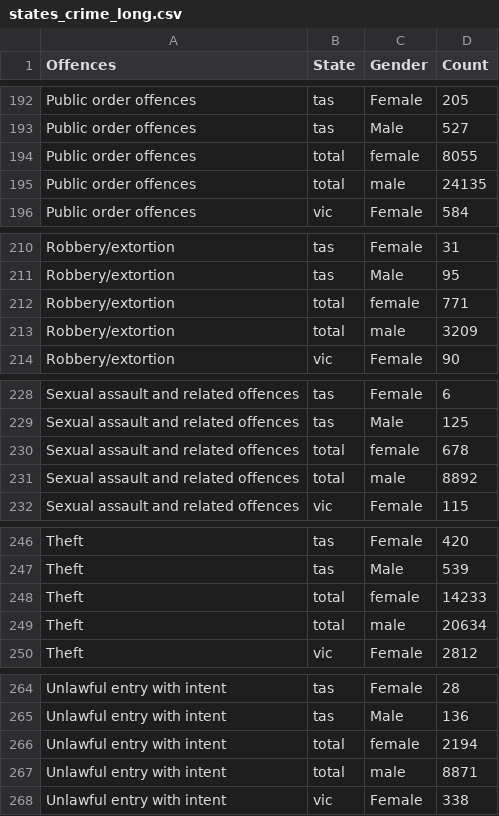
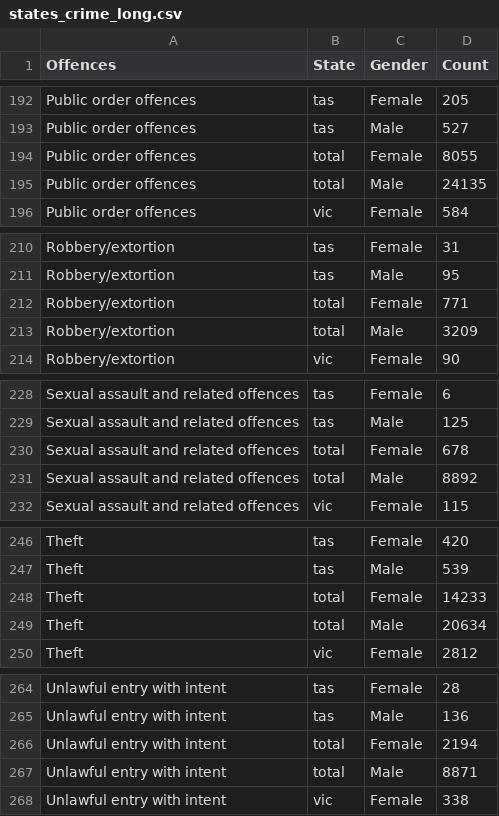
Before and after one commit to mooi0010-69/datavis2, a CSV file: cleaned_data/states_crime_gender/states_crime_long.csv, drawn as a sheet; only a part is shown, gaps mark what is left out; the diff covers the shown part only.

```diff
--- a/cleaned_data/states_crime_gender/states_crime_long.csv
+++ b/cleaned_data/states_crime_gender/states_crime_long.csv
@@ -193,4 +193,4 @@ Public order offences,tas,Female,205
 Public order offences,tas,Male,527
-Public order offences,total,female,8055
-Public order offences,total,male,24135
+Public order offences,total,Female,8055
+Public order offences,total,Male,24135
 Public order offences,vic,Female,584
@@ -211,4 +211,4 @@ Robbery/extortion,tas,Female,31
 Robbery/extortion,tas,Male,95
-Robbery/extortion,total,female,771
-Robbery/extortion,total,male,3209
+Robbery/extortion,total,Female,771
+Robbery/extortion,total,Male,3209
 Robbery/extortion,vic,Female,90
@@ -229,4 +229,4 @@ Sexual assault and related offences,tas,Female,6
 Sexual assault and related offences,tas,Male,125
-Sexual assault and related offences,total,female,678
-Sexual assault and related offences,total,male,8892
+Sexual assault and related offences,total,Female,678
+Sexual assault and related offences,total,Male,8892
 Sexual assault and related offences,vic,Female,115
@@ -247,4 +247,4 @@ Theft,tas,Female,420
 Theft,tas,Male,539
-Theft,total,female,14233
-Theft,total,male,20634
+Theft,total,Female,14233
+Theft,total,Male,20634
 Theft,vic,Female,2812
@@ -265,4 +265,4 @@ Unlawful entry with intent,tas,Female,28
 Unlawful entry with intent,tas,Male,136
-Unlawful entry with intent,total,female,2194
-Unlawful entry with intent,total,male,8871
+Unlawful entry with intent,total,Female,2194
+Unlawful entry with intent,total,Male,8871
 Unlawful entry with intent,vic,Female,338
```
Also changed, not shown: 22 edited cells elsewhere in this file.
